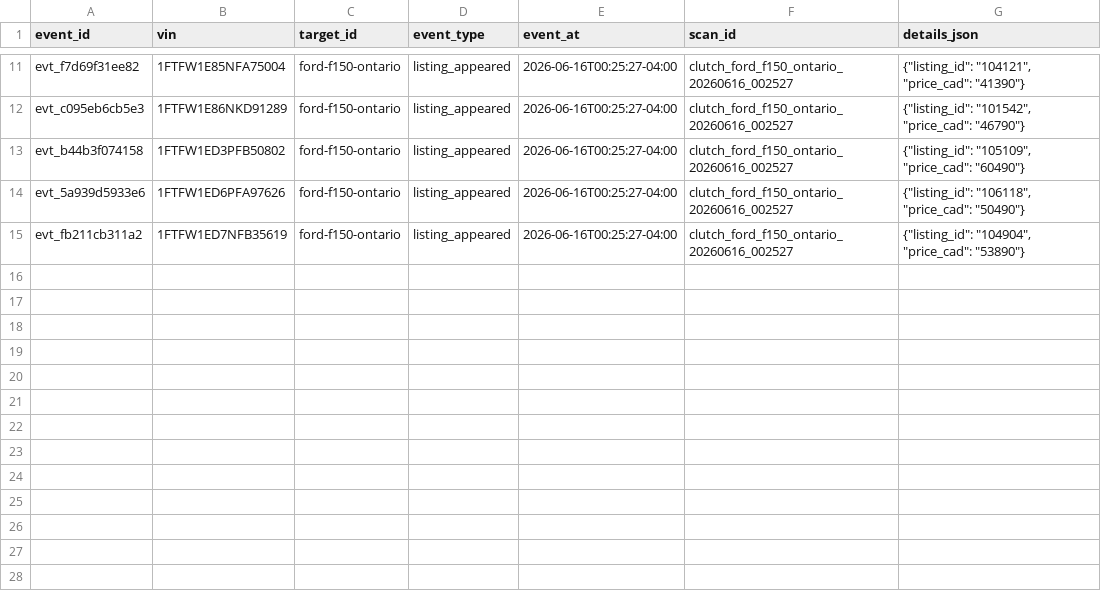
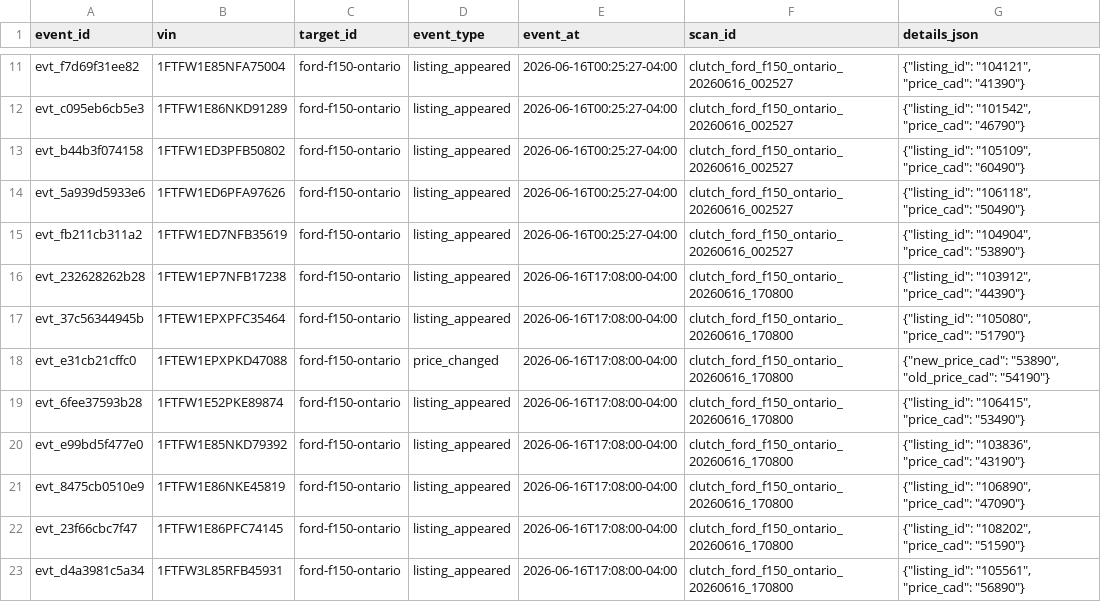
Before and after one commit to MG-Guan/clutch_tracker, a CSV file: data/targets/ford-f150-ontario/listing_events.csv, drawn as a sheet; only a part is shown, gaps mark what is left out; the diff names each change by its address in the sheet, - before the commit and + after, or states it on an @@ line.

```diff
--- a/data/targets/ford-f150-ontario/listing_events.csv
+++ b/data/targets/ford-f150-ontario/listing_events.csv
+row 16: evt_232628262b28 | 1FTEW1EP7NFB17238 | ford-f150-ontario | listing_appeared | 2026-06-16T17:08:00-04:00 | clutch_ford_f150_ontario_20260616_170800 | {"listing_id": "103912", "price_cad": "44390"}
+row 17: evt_37c56344945b | 1FTEW1EPXPFC35464 | ford-f150-ontario | listing_appeared | 2026-06-16T17:08:00-04:00 | clutch_ford_f150_ontario_20260616_170800 | {"listing_id": "105080", "price_cad": "51790"}
+row 18: evt_e31cb21cffc0 | 1FTEW1EPXPKD47088 | ford-f150-ontario | price_changed | 2026-06-16T17:08:00-04:00 | clutch_ford_f150_ontario_20260616_170800 | {"new_price_cad": "53890", "old_price_cad": "54190"}
+row 19: evt_6fee37593b28 | 1FTFW1E52PKE89874 | ford-f150-ontario | listing_appeared | 2026-06-16T17:08:00-04:00 | clutch_ford_f150_ontario_20260616_170800 | {"listing_id": "106415", "price_cad": "53490"}
+row 20: evt_e99bd5f477e0 | 1FTFW1E85NKD79392 | ford-f150-ontario | listing_appeared | 2026-06-16T17:08:00-04:00 | clutch_ford_f150_ontario_20260616_170800 | {"listing_id": "103836", "price_cad": "43190"}
+row 21: evt_8475cb0510e9 | 1FTFW1E86NKE45819 | ford-f150-ontario | listing_appeared | 2026-06-16T17:08:00-04:00 | clutch_ford_f150_ontario_20260616_170800 | {"listing_id": "106890", "price_cad": "47090"}
+row 22: evt_23f66cbc7f47 | 1FTFW1E86PFC74145 | ford-f150-ontario | listing_appeared | 2026-06-16T17:08:00-04:00 | clutch_ford_f150_ontario_20260616_170800 | {"listing_id": "108202", "price_cad": "51590"}
+row 23: evt_d4a3981c5a34 | 1FTFW3L85RFB45931 | ford-f150-ontario | listing_appeared | 2026-06-16T17:08:00-04:00 | clutch_ford_f150_ontario_20260616_170800 | {"listing_id": "105561", "price_cad": "56890"}
```
Also changed, not shown: data/targets/ford-f150-ontario/observations.csv, data/targets/ford-f150-ontario/vehicles.csv, 2 other files.
